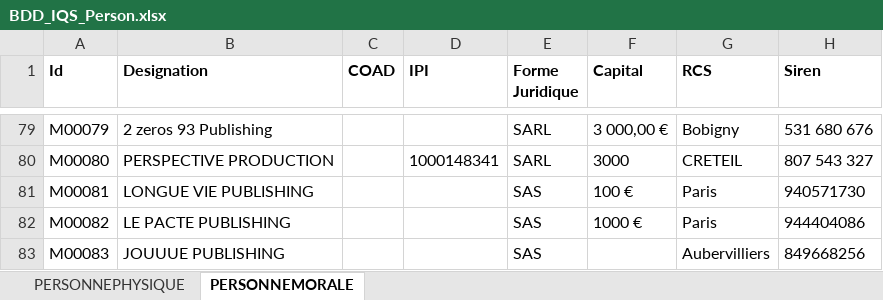
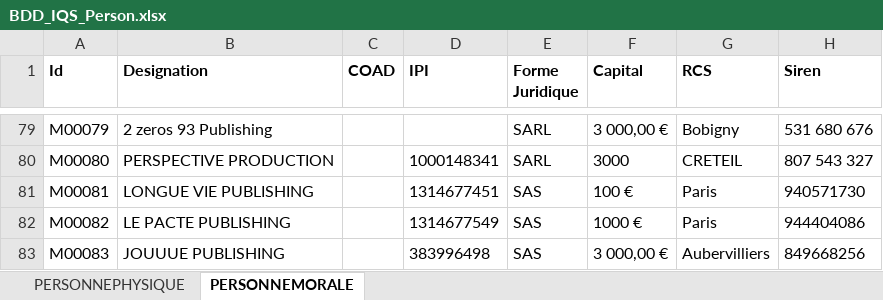
Before and after one commit to Exxon/SACEMGenerator, an Excel workbook: Data/BDD_IQS_Person.xlsx, sheet PERSONNEMORALE, drawn as a sheet; only a part is shown, gaps mark what is left out; values as stored, in another font and other column widths than the file's, no borders; the diff names each change by its address in the sheet, - before the commit and + after, or states it on an @@ line.

```diff
--- a/Data/BDD_IQS_Person.xlsx (sheet PERSONNEMORALE)
+++ b/Data/BDD_IQS_Person.xlsx (sheet PERSONNEMORALE)
-D81 (IPI): (empty)
+D81 (IPI): 1314677451
-D82 (IPI): (empty)
+D82 (IPI): 1314677549
-D83 (IPI): (empty)
+D83 (IPI): 383996498
-F83 (Capital): (empty)
+F83 (Capital): 3 000,00 €
```
Also changed, not shown: sheet PERSONNEPHYSIQUE, 11 other files.
